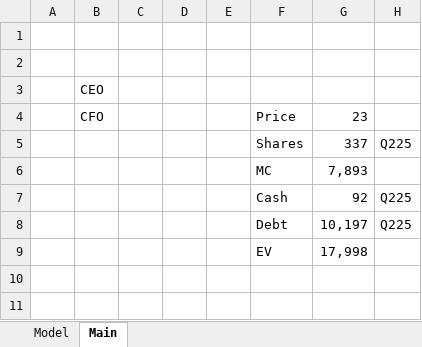
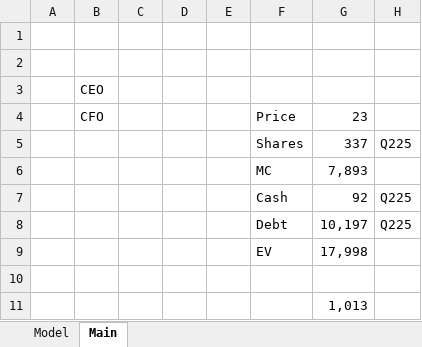
Before and after one commit to jameelbrannon/payme, an Excel workbook: Media/SIRI.xlsx, sheet Main, drawn as a sheet; values as stored, in another font and other column widths than the file's, no borders; the diff names each change by its address in the sheet, - before the commit and + after, or states it on an @@ line.

```diff
--- a/Media/SIRI.xlsx (sheet Main)
+++ b/Media/SIRI.xlsx (sheet Main)
+row 10: (empty)
+row 11:  |  |  |  |  |  | 1,013
```
Also changed, not shown: sheet Model, charts or pictures, Media/WMG.xlsx, 7 other files.
